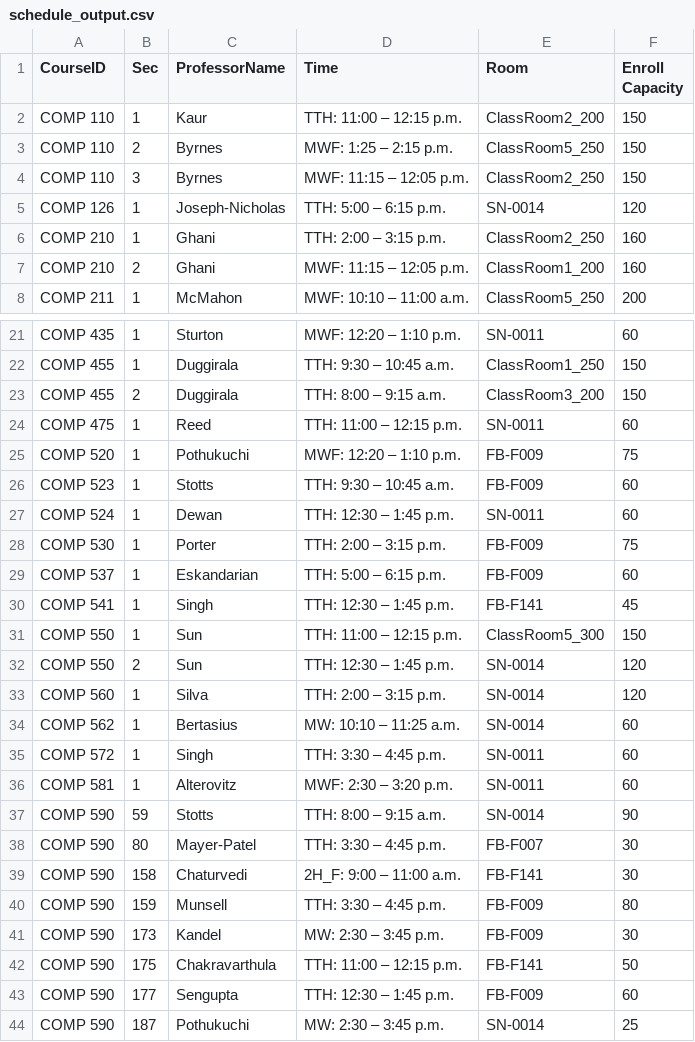
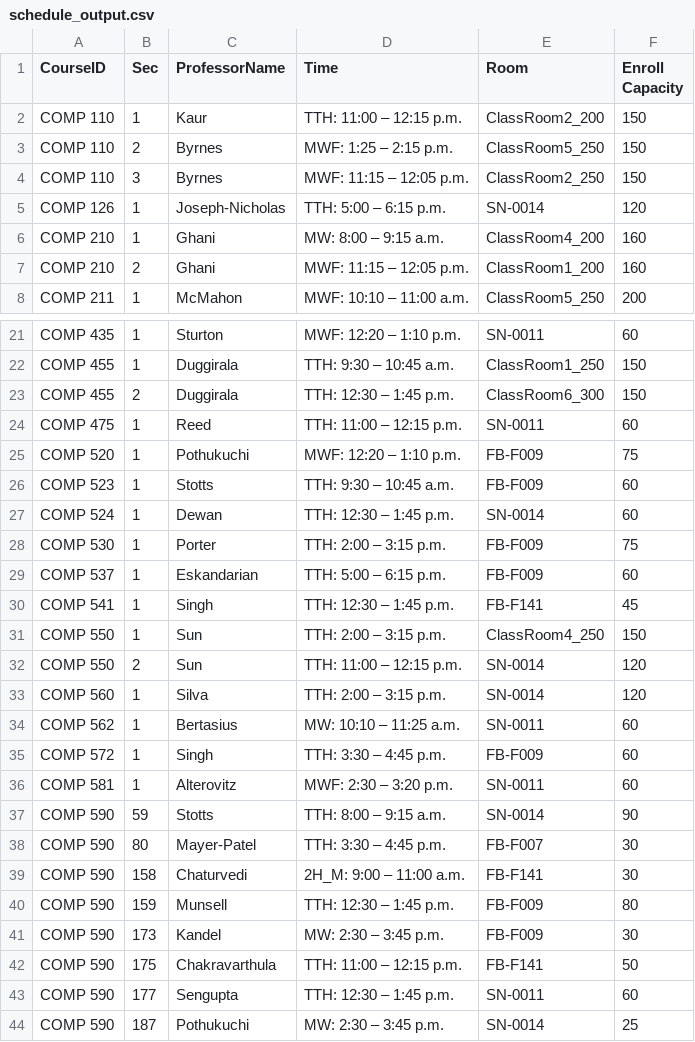
Before and after one commit to hashunc/UNC-CS-Course-Scheduling-mk2, a CSV file: data/Output/schedule_output.csv, drawn as a sheet; only a part is shown, gaps mark what is left out; the diff covers the shown part only.

```diff
--- a/data/Output/schedule_output.csv
+++ b/data/Output/schedule_output.csv
@@ -5,3 +5,3 @@ COMP 110,3,Byrnes,MWF: 11:15 – 12:05 p.m.,ClassRoom2_250,150
 COMP 126,1,Joseph-Nicholas,TTH: 5:00 – 6:15 p.m.,SN-0014,120
-COMP 210,1,Ghani,TTH: 2:00 – 3:15 p.m.,ClassRoom2_250,160
+COMP 210,1,Ghani,MW: 8:00 – 9:15 a.m.,ClassRoom4_200,160
 COMP 210,2,Ghani,MWF: 11:15 – 12:05 p.m.,ClassRoom1_200,160
@@ -22,3 +22,3 @@ COMP 435,1,Sturton,MWF: 12:20 – 1:10 p.m.,SN-0011,60
 COMP 455,1,Duggirala,TTH: 9:30 – 10:45 a.m.,ClassRoom1_250,150
-COMP 455,2,Duggirala,TTH: 8:00 – 9:15 a.m.,ClassRoom3_200,150
+COMP 455,2,Duggirala,TTH: 12:30 – 1:45 p.m.,ClassRoom6_300,150
 COMP 475,1,Reed,TTH: 11:00 – 12:15 p.m.,SN-0011,60
@@ -26,3 +26,3 @@ COMP 520,1,Pothukuchi,MWF: 12:20 – 1:10 p.m.,FB-F009,75
 COMP 523,1,Stotts,TTH: 9:30 – 10:45 a.m.,FB-F009,60
-COMP 524,1,Dewan,TTH: 12:30 – 1:45 p.m.,SN-0011,60
+COMP 524,1,Dewan,TTH: 12:30 – 1:45 p.m.,SN-0014,60
 COMP 530,1,Porter,TTH: 2:00 – 3:15 p.m.,FB-F009,75
@@ -30,7 +30,7 @@ COMP 537,1,Eskandarian,TTH: 5:00 – 6:15 p.m.,FB-F009,60
 COMP 541,1,Singh,TTH: 12:30 – 1:45 p.m.,FB-F141,45
-COMP 550,1,Sun,TTH: 11:00 – 12:15 p.m.,ClassRoom5_300,150
-COMP 550,2,Sun,TTH: 12:30 – 1:45 p.m.,SN-0014,120
+COMP 550,1,Sun,TTH: 2:00 – 3:15 p.m.,ClassRoom4_250,150
+COMP 550,2,Sun,TTH: 11:00 – 12:15 p.m.,SN-0014,120
 COMP 560,1,Silva,TTH: 2:00 – 3:15 p.m.,SN-0014,120
-COMP 562,1,Bertasius,MW: 10:10 – 11:25 a.m.,SN-0014,60
-COMP 572,1,Singh,TTH: 3:30 – 4:45 p.m.,SN-0011,60
+COMP 562,1,Bertasius,MW: 10:10 – 11:25 a.m.,SN-0011,60
+COMP 572,1,Singh,TTH: 3:30 – 4:45 p.m.,FB-F009,60
 COMP 581,1,Alterovitz,MWF: 2:30 – 3:20 p.m.,SN-0011,60
@@ -38,7 +38,7 @@ COMP 590,59,Stotts,TTH: 8:00 – 9:15 a.m.,SN-0014,90
 COMP 590,80,Mayer-Patel,TTH: 3:30 – 4:45 p.m.,FB-F007,30
-COMP 590,158,Chaturvedi,2H_F: 9:00 – 11:00 a.m.,FB-F141,30
-COMP 590,159,Munsell,TTH: 3:30 – 4:45 p.m.,FB-F009,80
+COMP 590,158,Chaturvedi,2H_M: 9:00 – 11:00 a.m.,FB-F141,30
+COMP 590,159,Munsell,TTH: 12:30 – 1:45 p.m.,FB-F009,80
 COMP 590,173,Kandel,MW: 2:30 – 3:45 p.m.,FB-F009,30
 COMP 590,175,Chakravarthula,TTH: 11:00 – 12:15 p.m.,FB-F141,50
-COMP 590,177,Sengupta,TTH: 12:30 – 1:45 p.m.,FB-F009,60
+COMP 590,177,Sengupta,TTH: 12:30 – 1:45 p.m.,SN-0011,60
 COMP 590,187,Pothukuchi,MW: 2:30 – 3:45 p.m.,SN-0014,25
```
Also changed, not shown: 4 edited cells elsewhere in this file, data/CSV/schedule_output.csv, data/Output/google_calendar_graduated.csv, 2 other files.
